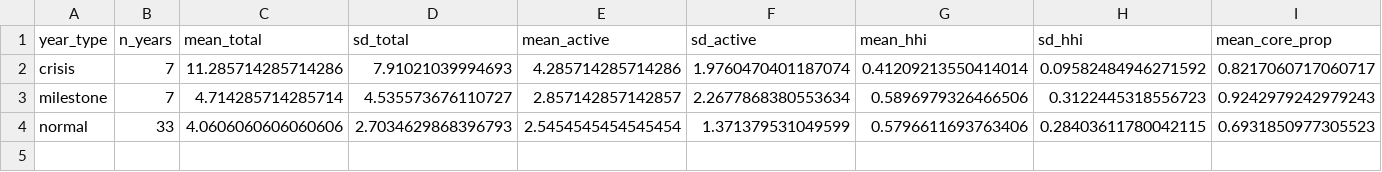
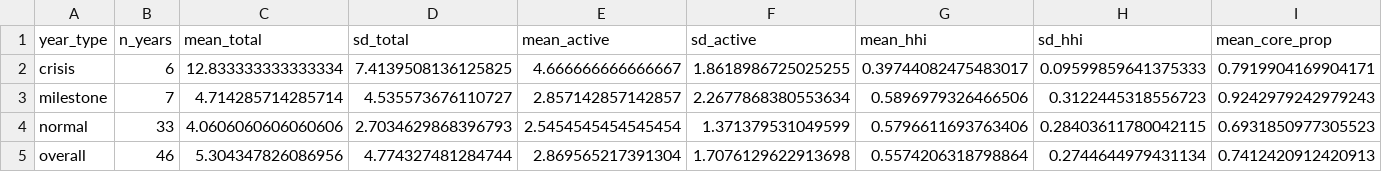
Before and after one commit to hpham22/replication-policy-agenda-hp-rt-26, a CSV file: analysis/outputs/tables/table4_year_type_comparison.csv, drawn as a sheet; only a part is shown; rows hold the shown columns only; the diff covers the shown part only; the diff names each change by its address in the sheet, - before the commit and + after, or states it on an @@ line.

```diff
--- a/analysis/outputs/tables/table4_year_type_comparison.csv
+++ b/analysis/outputs/tables/table4_year_type_comparison.csv
-B2 (n_years): 7
+B2 (n_years): 6
-C2 (mean_total): 11.285714285714286
+C2 (mean_total): 12.833333333333334
-D2 (sd_total): 7.91021039994693
+D2 (sd_total): 7.4139508136125825
-E2 (mean_active): 4.285714285714286
+E2 (mean_active): 4.666666666666667
-F2 (sd_active): 1.9760470401187074
+F2 (sd_active): 1.8618986725025255
-G2 (mean_hhi): 0.41209213550414014
+G2 (mean_hhi): 0.39744082475483017
-H2 (sd_hhi): 0.09582484946271592
+H2 (sd_hhi): 0.09599859641375333
-I2 (mean_core_prop): 0.8217060717060717
+I2 (mean_core_prop): 0.7919904169904171
+row 5: overall | 46 | 5.304347826086956 | 4.774327481284744 | 2.869565217391304 | 1.7076129622913698 | 0.5574206318798864 | 0.2744644979431134 | 0.7412420912420913
```
Also changed, not shown: 5 edited cells elsewhere in this file, analysis/outputs/tables/appendix_sensitivity_1yr.csv, analysis/outputs/tables/table2_area_descriptives.csv, 38 other files.
